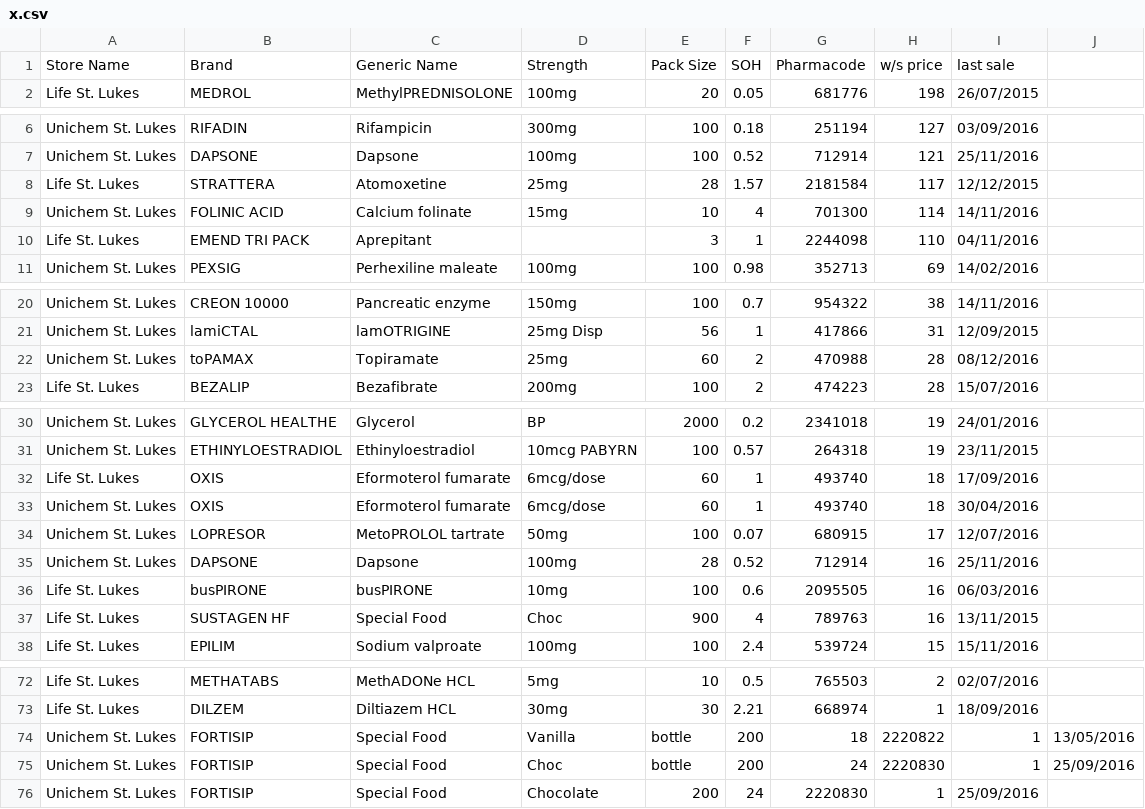
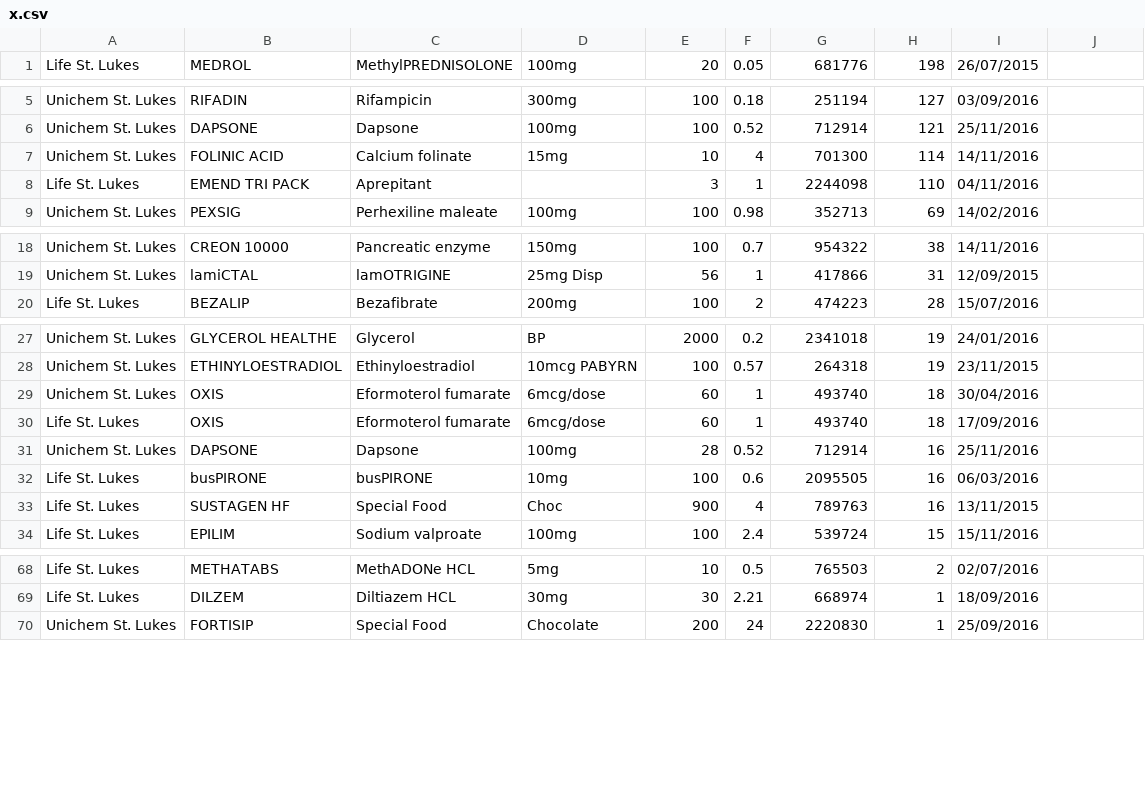
Before and after one commit to walanma/deadpooldata, a CSV file: x.csv, drawn as a sheet; only a part is shown, gaps mark what is left out; the diff covers the shown part only.

Commit message:
Daily update

```diff
--- a/x.csv
+++ b/x.csv
@@ -1,2 +1 @@
-Store Name,Brand,Generic Name,Strength,Pack Size,SOH,Pharmacode,w/s price,last sale
 Life St. Lukes,MEDROL,MethylPREDNISOLONE,100mg,20,0.05,681776,198,26/07/2015
@@ -7,3 +6,2 @@ Unichem St. Lukes,RIFADIN,Rifampicin,300mg,100,0.18,251194,127,03/09/2016
 Unichem St. Lukes,DAPSONE,Dapsone,100mg,100,0.52,712914,121,25/11/2016
-Life St. Lukes,STRATTERA,Atomoxetine, 25mg,28,1.57,2181584,117,12/12/2015
 Unichem St. Lukes,FOLINIC ACID,Calcium folinate,15mg,10,4,701300,114,14/11/2016
@@ -21,3 +19,2 @@ Unichem St. Lukes,CREON 10000,Pancreatic enzyme,150mg,100,0.7,954322,38,14/11/20
 Unichem St. Lukes,lamiCTAL,lamOTRIGINE, 25mg Disp,56,1,417866,31,12/09/2015
-Unichem St. Lukes,toPAMAX,Topiramate, 25mg,60,2,470988,28,08/12/2016
 Life St. Lukes,BEZALIP,Bezafibrate,200mg,100,2,474223,28,15/07/2016
@@ -31,5 +28,4 @@ Unichem St. Lukes,GLYCEROL HEALTHE,Glycerol,BP,2000,0.2,2341018,19,24/01/2016
 Unichem St. Lukes,ETHINYLOESTRADIOL,Ethinyloestradiol,10mcg PABYRN,100,0.57,264318,19,23/11/2015
+Unichem St. Lukes,OXIS,Eformoterol fumarate,  6mcg/dose,60,1,493740,18,30/04/2016
 Life St. Lukes,OXIS,Eformoterol fumarate,  6mcg/dose,60,1,493740,18,17/09/2016
-Unichem St. Lukes,OXIS,Eformoterol fumarate,  6mcg/dose,60,1,493740,18,30/04/2016
-Unichem St. Lukes,LOPRESOR,MetoPROLOL tartrate, 50mg,100,0.07,680915,17,12/07/2016
 Unichem St. Lukes,DAPSONE,Dapsone,100mg,28,0.52,712914,16,25/11/2016
@@ -73,4 +69,2 @@ Life St. Lukes,METHATABS,MethADONe HCL,5mg,10,0.5,765503,2,02/07/2016
 Life St. Lukes,DILZEM,Diltiazem HCL, 30mg,30,2.21,668974,1,18/09/2016
-Unichem St. Lukes,FORTISIP,Special Food,Vanilla, bottle,200,18,2220822,1,13/05/2016
-Unichem St. Lukes,FORTISIP,Special Food,Choc, bottle,200,24,2220830,1,25/09/2016
 Unichem St. Lukes,FORTISIP,Special Food,Chocolate,200,24,2220830,1,25/09/2016
```
Also changed, not shown: 1 moved row elsewhere in this file.
